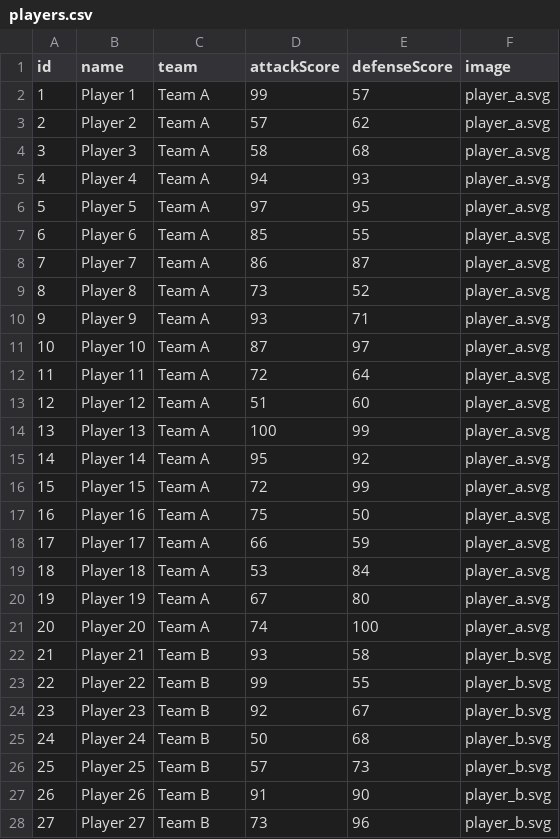
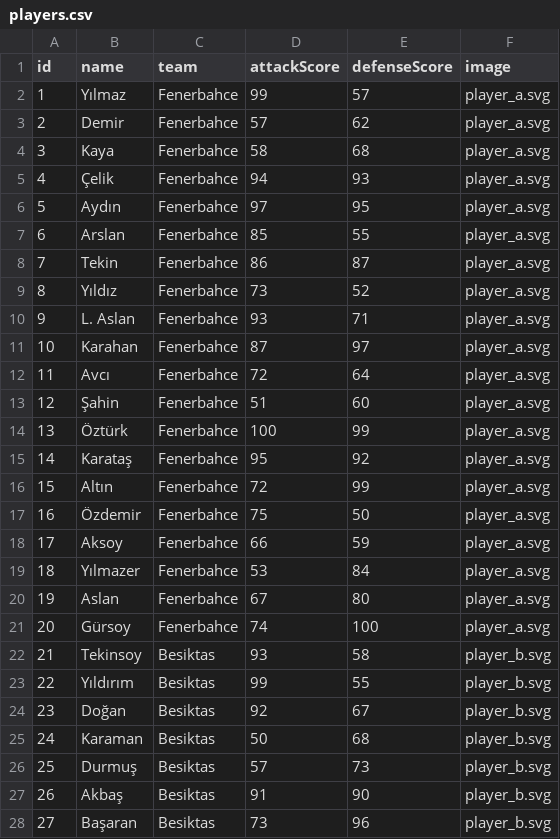
Before and after one commit to arjanjohan/aleo-football, a CSV file: public/players.csv, drawn as a sheet; only a part is shown; the diff covers the shown part only.

```diff
--- a/public/players.csv
+++ b/public/players.csv
@@ -1,28 +1,28 @@
 id,name,team,attackScore,defenseScore,image
-1,Player 1,Team A,99,57,player_a.svg
-2,Player 2,Team A,57,62,player_a.svg
-3,Player 3,Team A,58,68,player_a.svg
-4,Player 4,Team A,94,93,player_a.svg
-5,Player 5,Team A,97,95,player_a.svg
-6,Player 6,Team A,85,55,player_a.svg
-7,Player 7,Team A,86,87,player_a.svg
-8,Player 8,Team A,73,52,player_a.svg
-9,Player 9,Team A,93,71,player_a.svg
-10,Player 10,Team A,87,97,player_a.svg
-11,Player 11,Team A,72,64,player_a.svg
-12,Player 12,Team A,51,60,player_a.svg
-13,Player 13,Team A,100,99,player_a.svg
-14,Player 14,Team A,95,92,player_a.svg
-15,Player 15,Team A,72,99,player_a.svg
-16,Player 16,Team A,75,50,player_a.svg
-17,Player 17,Team A,66,59,player_a.svg
-18,Player 18,Team A,53,84,player_a.svg
-19,Player 19,Team A,67,80,player_a.svg
-20,Player 20,Team A,74,100,player_a.svg
-21,Player 21,Team B,93,58,player_b.svg
-22,Player 22,Team B,99,55,player_b.svg
-23,Player 23,Team B,92,67,player_b.svg
-24,Player 24,Team B,50,68,player_b.svg
-25,Player 25,Team B,57,73,player_b.svg
-26,Player 26,Team B,91,90,player_b.svg
-27,Player 27,Team B,73,96,player_b.svg
+1,Yılmaz,Fenerbahce,99,57,player_a.svg
+2,Demir,Fenerbahce,57,62,player_a.svg
+3,Kaya,Fenerbahce,58,68,player_a.svg
+4,Çelik,Fenerbahce,94,93,player_a.svg
+5,Aydın,Fenerbahce,97,95,player_a.svg
+6,Arslan,Fenerbahce,85,55,player_a.svg
+7,Tekin,Fenerbahce,86,87,player_a.svg
+8,Yıldız,Fenerbahce,73,52,player_a.svg
+9,L. Aslan,Fenerbahce,93,71,player_a.svg
+10,Karahan,Fenerbahce,87,97,player_a.svg
+11,Avcı,Fenerbahce,72,64,player_a.svg
+12,Şahin,Fenerbahce,51,60,player_a.svg
+13,Öztürk,Fenerbahce,100,99,player_a.svg
+14,Karataş,Fenerbahce,95,92,player_a.svg
+15,Altın,Fenerbahce,72,99,player_a.svg
+16,Özdemir,Fenerbahce,75,50,player_a.svg
+17,Aksoy,Fenerbahce,66,59,player_a.svg
+18,Yılmazer,Fenerbahce,53,84,player_a.svg
+19,Aslan,Fenerbahce,67,80,player_a.svg
+20,Gürsoy,Fenerbahce,74,100,player_a.svg
+21,Tekinsoy,Besiktas,93,58,player_b.svg
+22,Yıldırım,Besiktas,99,55,player_b.svg
+23,Doğan,Besiktas,92,67,player_b.svg
+24,Karaman,Besiktas,50,68,player_b.svg
+25,Durmuş,Besiktas,57,73,player_b.svg
+26,Akbaş,Besiktas,91,90,player_b.svg
+27,Başaran,Besiktas,73,96,player_b.svg
```
Also changed, not shown: 66 edited cells elsewhere in this file, 4 other files.
